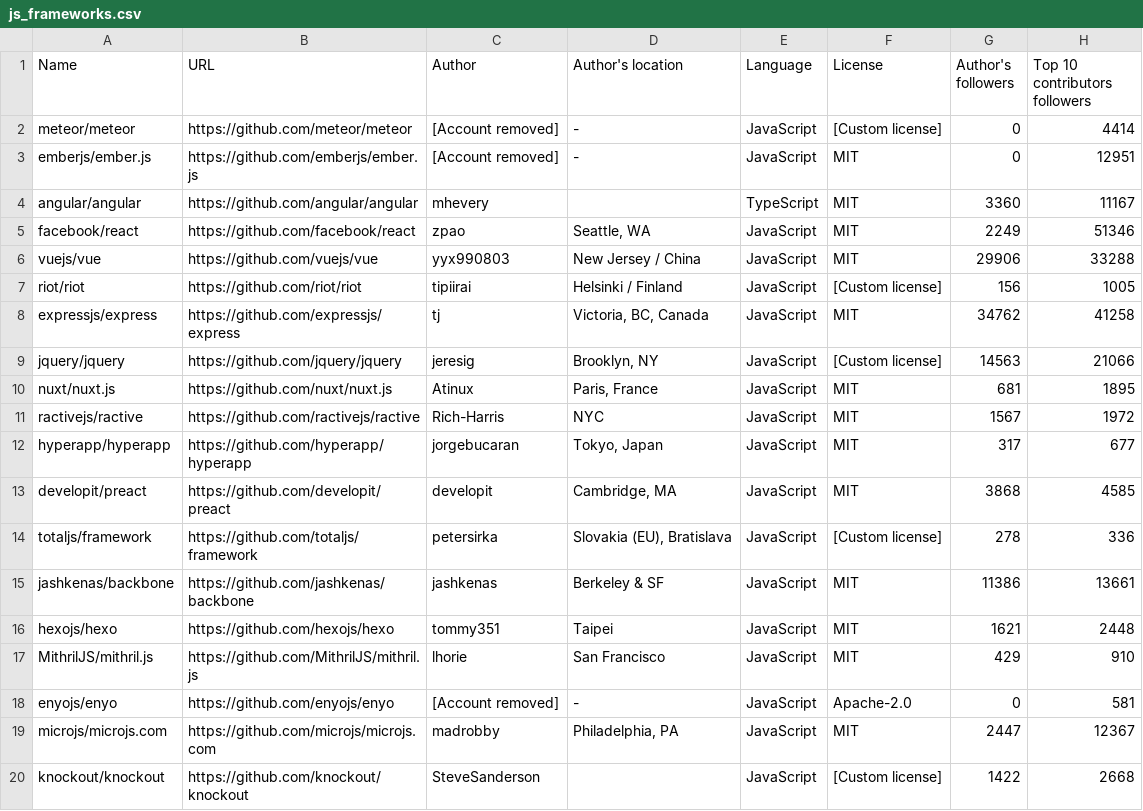
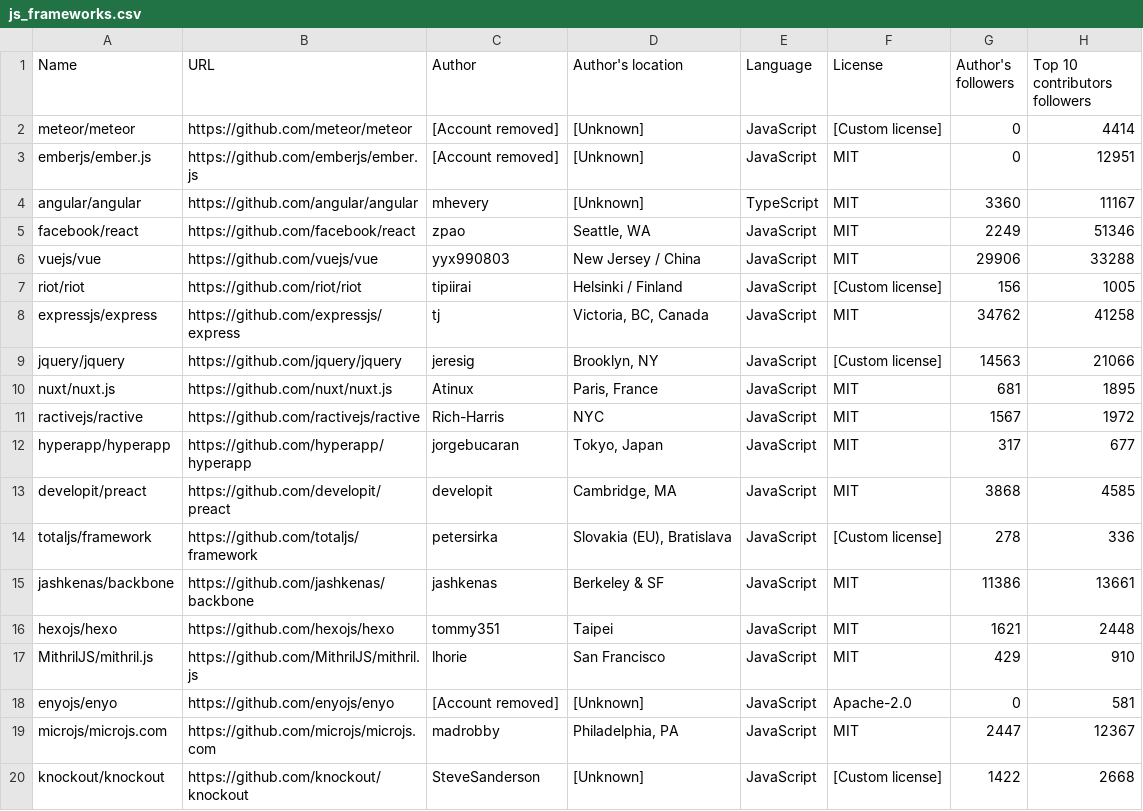
Before and after one commit to fedir/ghstat, a CSV file: stats/js_frameworks.csv, drawn as a sheet; only a part is shown; the diff names each change by its address in the sheet, - before the commit and + after, or states it on an @@ line.

```diff
--- a/stats/js_frameworks.csv
+++ b/stats/js_frameworks.csv
-D2:D3 (Author's location): -
+D2:D3 (Author's location): [Unknown]
-D4 (Author's location): (empty)
+D4 (Author's location): [Unknown]
-D18 (Author's location): -
+D18 (Author's location): [Unknown]
-D20 (Author's location): (empty)
+D20 (Author's location): [Unknown]
```
Also changed, not shown: stats/all_cms.csv, stats/all_frameworks.csv, 24 other files.
